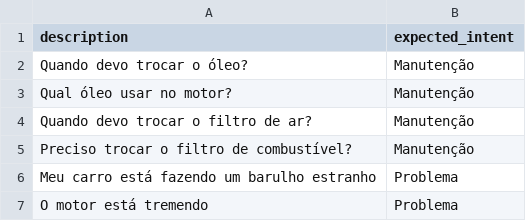
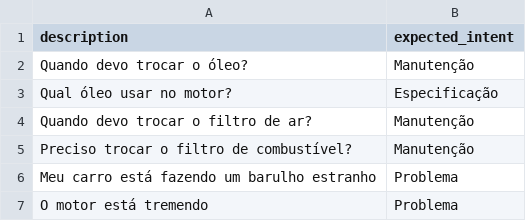
Before and after one commit to tnromero/SLM-AssistenteManutencaoCarro, a CSV file: data/intents.csv, drawn as a sheet; only a part is shown.

```diff
--- a/data/intents.csv
+++ b/data/intents.csv
@@ -2,3 +2,3 @@ description,expected_intent
 Quando devo trocar o óleo?,Manutenção
-Qual óleo usar no motor?,Manutenção
+Qual óleo usar no motor?,Especificação
 Quando devo trocar o filtro de ar?,Manutenção
```
Also changed, not shown: 5 other files.
